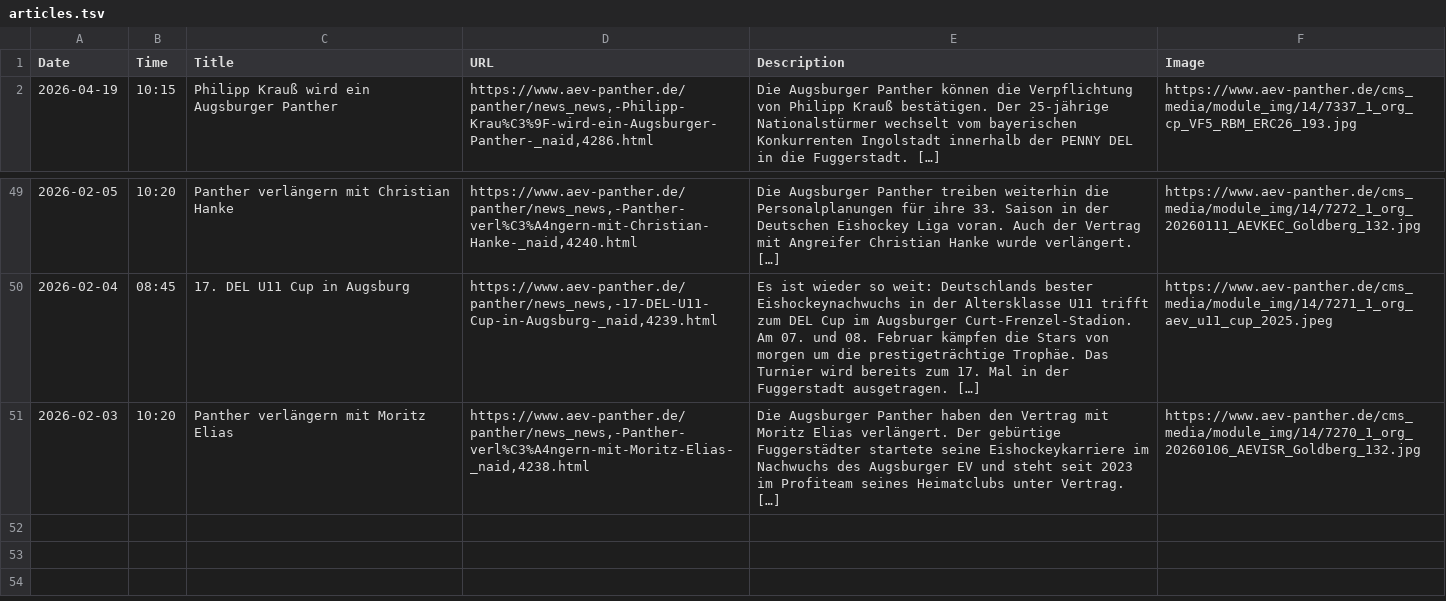
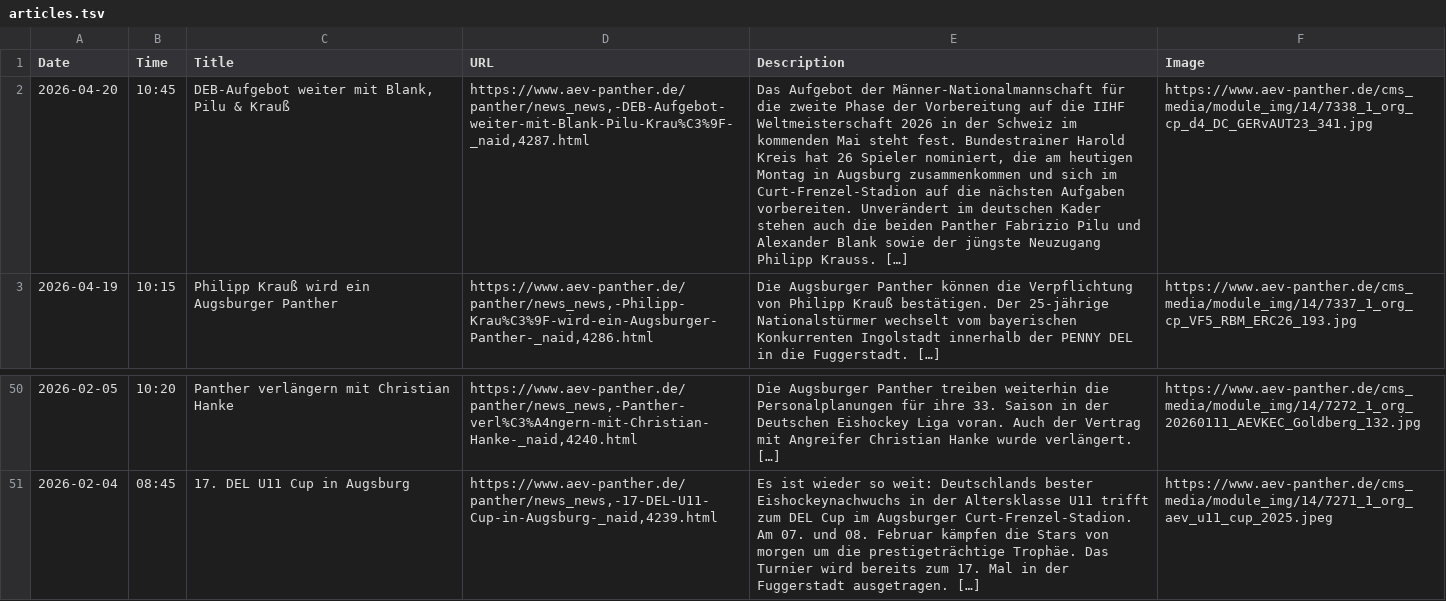
Before and after one commit to bennokress/rss-feeds, a TSV file: Augsburger Panther/articles.tsv, drawn as a sheet; only a part is shown, gaps mark what is left out; removed rows and columns are numbered as before the commit, all else as after; the diff names each change by its address in the sheet, - before the commit and + after, or states it on an @@ line.

```diff
--- a/Augsburger Panther/articles.tsv
+++ b/Augsburger Panther/articles.tsv
+row 2: 2026-04-20 | 10:45 | DEB-Aufgebot weiter mit Blank, Pilu & Krauß | https://www.aev-panther.de/panther/news_news,-DEB-Aufgebot-weiter-mit-Blank-Pilu-Krau%C3%9F-_naid,4287.html | Das Aufgebot der Männer-Nationalmannschaft für die zweite Phase der Vorbereitung auf die IIHF Weltmeisterschaft 2026 in der Schweiz im kommenden Mai steht fest. Bundestrainer Harold Kreis hat 26 Spieler nominiert, die am heutigen Montag in Augsburg zusammenkommen und sich im Curt-Frenzel-Stadion auf die nächsten Aufgaben vorbereiten. Unverändert im deutschen Kader stehen auch die beiden Panther Fabrizio Pilu und Alexander Blank sowie der jüngste Neuzugang Philipp Krauss. […] | https://www.aev-panther.de/cms_media/module_img/14/7338_1_org_cp_d4_DC_GERvAUT23_341.jpg
-row 51: 2026-02-03 | 10:20 | Panther verlängern mit Moritz Elias | https://www.aev-panther.de/panther/news_news,-Panther-verl%C3%A4ngern-mit-Moritz-Elias-_naid,4238.html | Die Augsburger Panther haben den Vertrag mit Moritz Elias verlängert. Der gebürtige Fuggerstädter startete seine Eishockeykarriere im Nachwuchs des Augsburger EV und steht seit 2023 im Profiteam seines Heimatclubs unter Vertrag. […] | https://www.aev-panther.de/cms_media/module_img/14/7270_1_org_20260106_AEVISR_Goldberg_132.jpg
```
Also changed, not shown: 1 other file.
